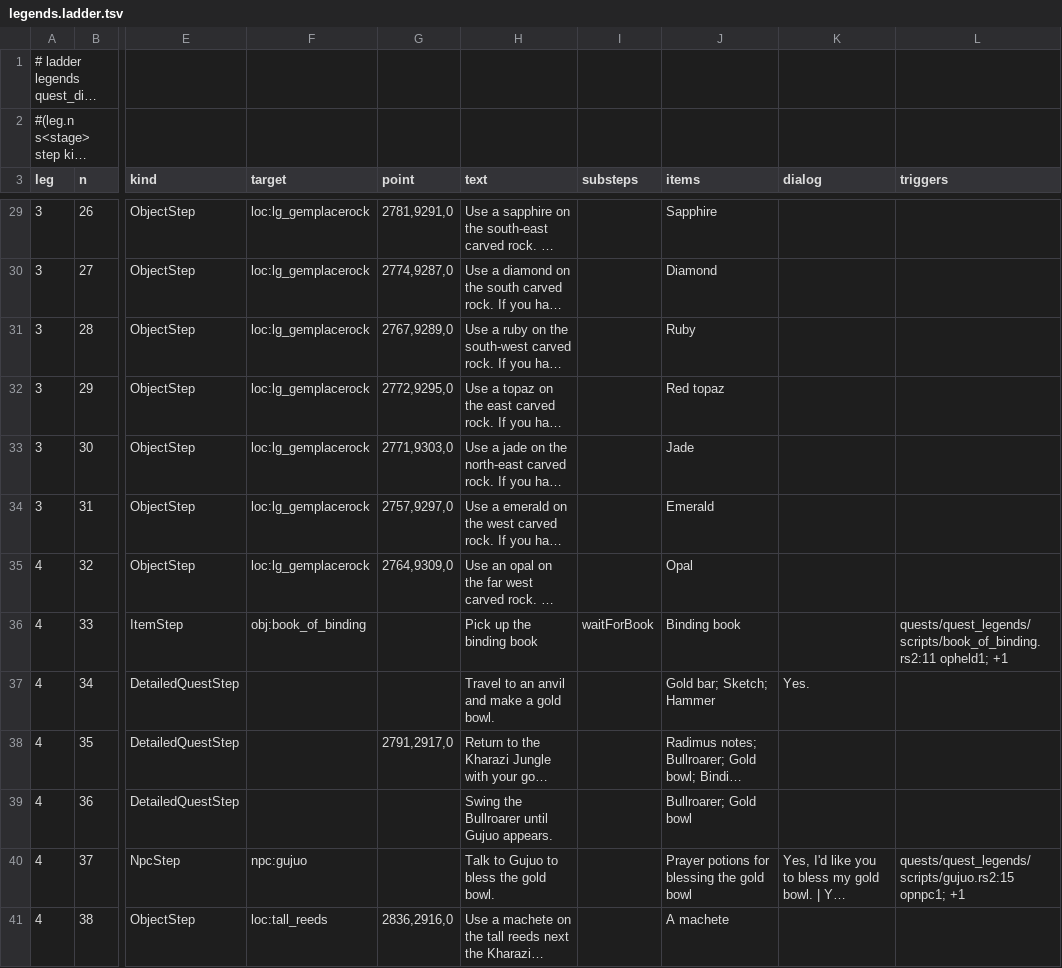
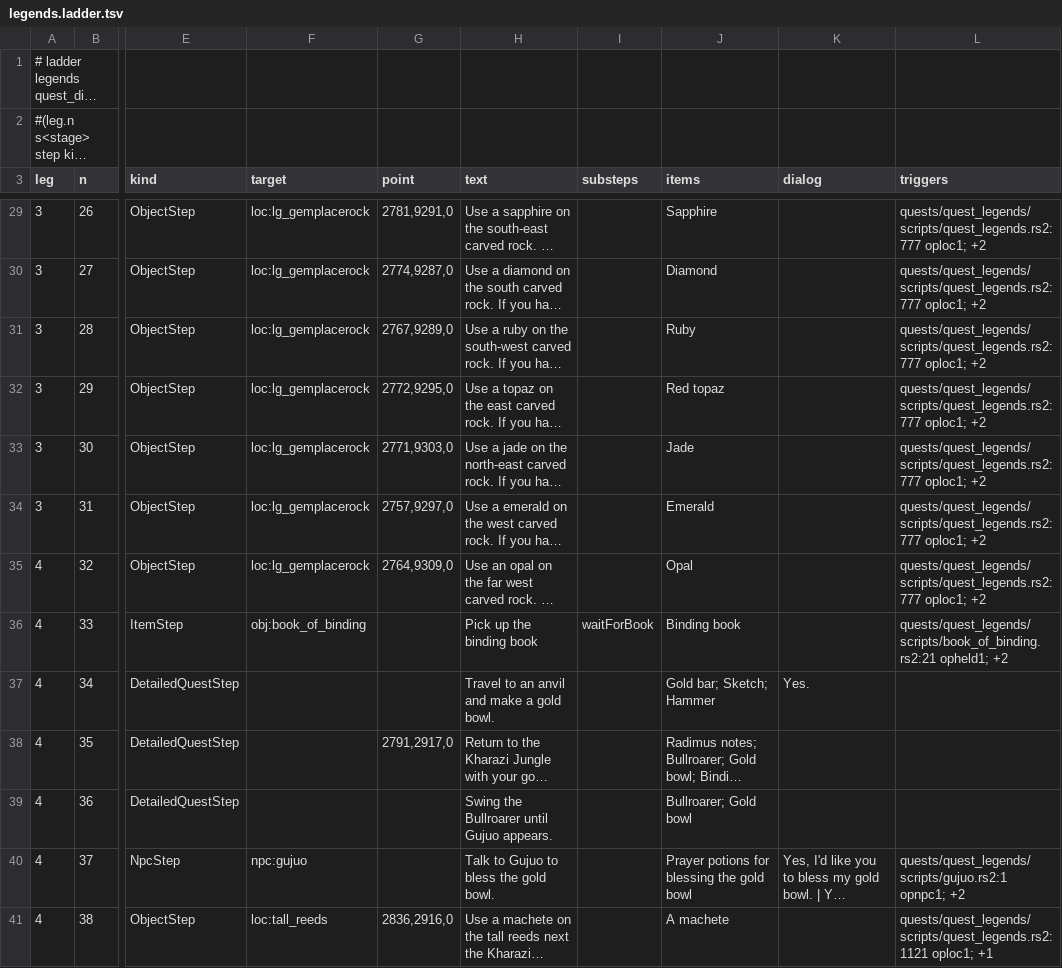
Before and after one commit to MRobertEvers/oldschool-clientc, a TSV file: docs/quests/ladders/legends.ladder.tsv, drawn as a sheet; only a part is shown, gaps mark what is left out; long unchanged cells end in …; the diff covers the shown part only; the diff names each change by its address in the sheet, - before the commit and + after, or states it on an @@ line.

```diff
--- a/docs/quests/ladders/legends.ladder.tsv
+++ b/docs/quests/ladders/legends.ladder.tsv
-L29:L35 (triggers): (empty)
+L29:L35 (triggers): quests/quest_legends/scripts/quest_legends.rs2:777 oploc1; +2
-L36 (triggers): quests/quest_legends/scripts/book_of_binding.rs2:11 opheld1; +1
+L36 (triggers): quests/quest_legends/scripts/book_of_binding.rs2:21 opheld1; +2
-L40 (triggers): quests/quest_legends/scripts/gujuo.rs2:15 opnpc1; +1
+L40 (triggers): quests/quest_legends/scripts/gujuo.rs2:1 opnpc1; +2
-L41 (triggers): (empty)
+L41 (triggers): quests/quest_legends/scripts/quest_legends.rs2:1121 oploc1; +1
```
Also changed, not shown: 59 edited cells elsewhere in this file, 26 other files.
